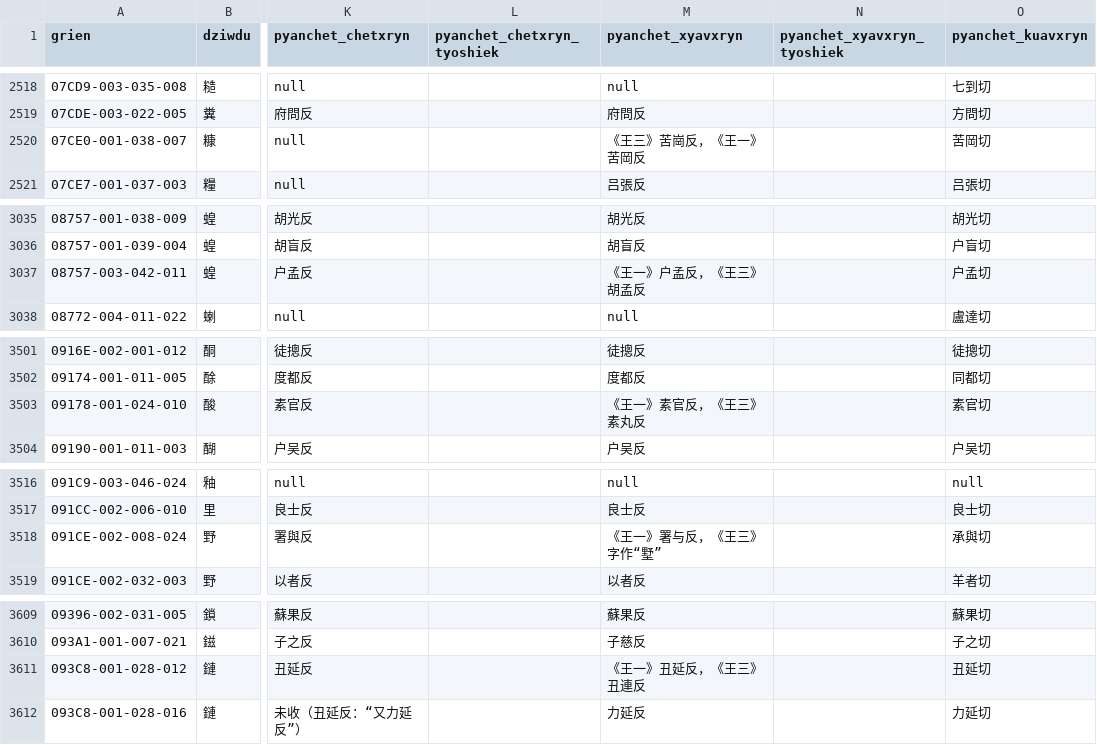
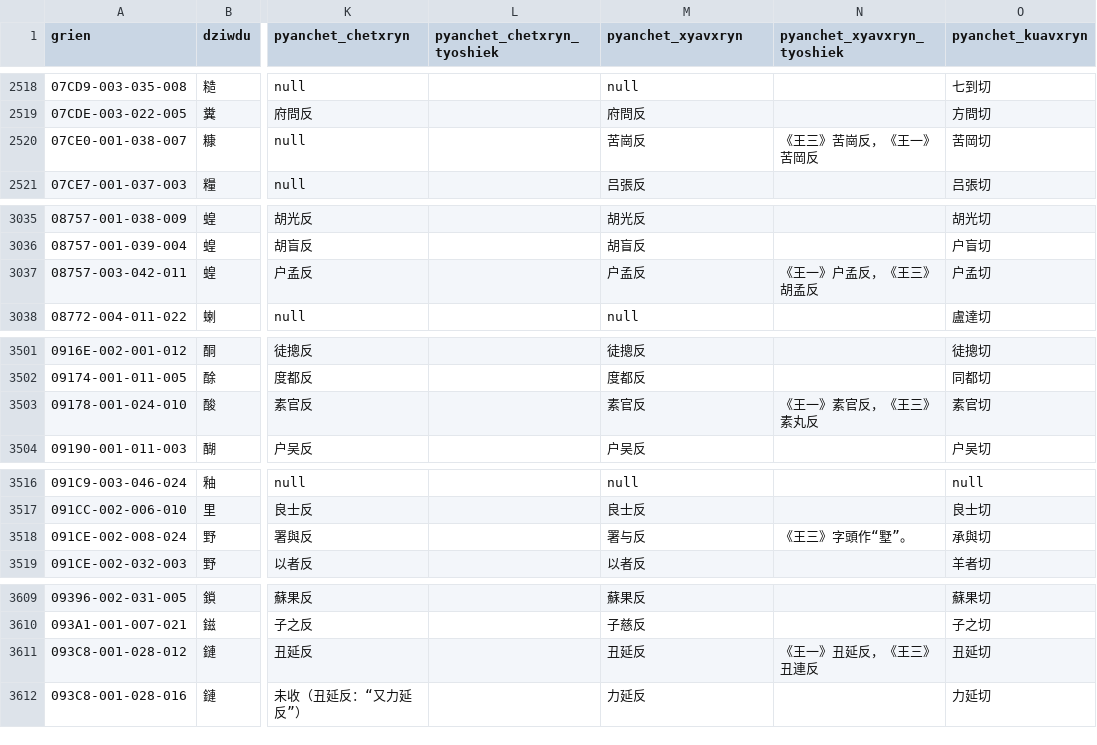
Before and after one commit to Magnezone462/qhanshiengkho, a CSV file: DzQ.csv, drawn as a sheet; only a part is shown, gaps mark what is left out; the diff covers the shown part only; the diff names each change by its address in the sheet, - before the commit and + after, or states it on an @@ line.

```diff
--- a/DzQ.csv
+++ b/DzQ.csv
-M2520 (pyanchet_xyavxryn): 《王三》苦崗反，《王一》苦岡反
+M2520 (pyanchet_xyavxryn): 苦崗反
-N2520 (pyanchet_xyavxryn_tyoshiek): (empty)
+N2520 (pyanchet_xyavxryn_tyoshiek): 《王三》苦崗反，《王一》苦岡反
-M3037 (pyanchet_xyavxryn): 《王一》户孟反，《王三》胡孟反
+M3037 (pyanchet_xyavxryn): 户孟反
-N3037 (pyanchet_xyavxryn_tyoshiek): (empty)
+N3037 (pyanchet_xyavxryn_tyoshiek): 《王一》户孟反，《王三》胡孟反
-M3503 (pyanchet_xyavxryn): 《王一》素官反，《王三》素丸反
+M3503 (pyanchet_xyavxryn): 素官反
-N3503 (pyanchet_xyavxryn_tyoshiek): (empty)
+N3503 (pyanchet_xyavxryn_tyoshiek): 《王一》素官反，《王三》素丸反
-M3518 (pyanchet_xyavxryn): 《王一》署与反，《王三》字作“墅”
+M3518 (pyanchet_xyavxryn): 署与反
-N3518 (pyanchet_xyavxryn_tyoshiek): (empty)
+N3518 (pyanchet_xyavxryn_tyoshiek): 《王三》字頭作“墅”。
-M3611 (pyanchet_xyavxryn): 《王一》丑延反，《王三》丑連反
+M3611 (pyanchet_xyavxryn): 丑延反
-N3611 (pyanchet_xyavxryn_tyoshiek): (empty)
+N3611 (pyanchet_xyavxryn_tyoshiek): 《王一》丑延反，《王三》丑連反
```
Also changed, not shown: 25 edited cells elsewhere in this file.
